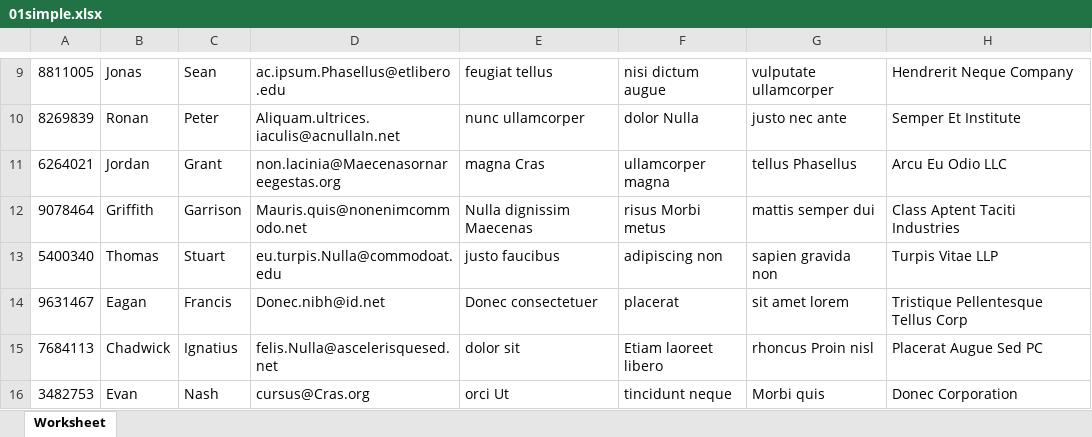
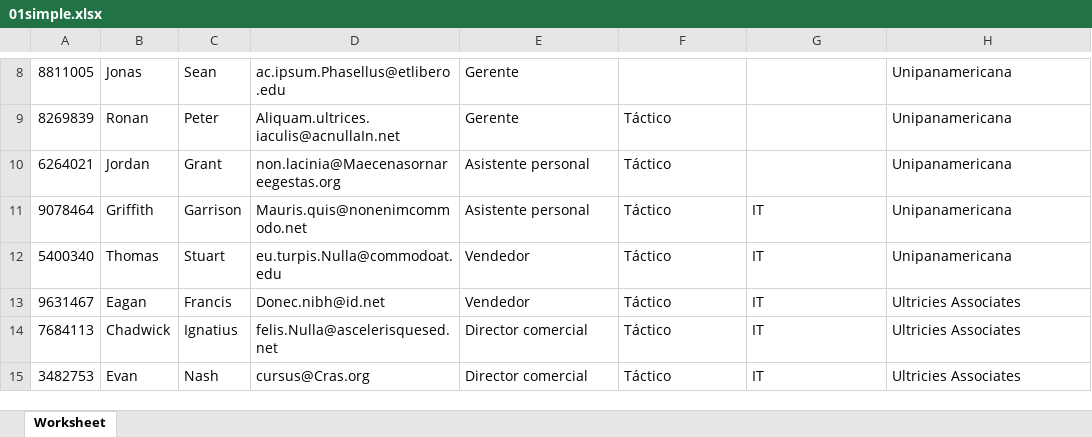
Before and after one commit to DMalagonH/sgii, an Excel workbook: source/docs/01simple.xlsx, sheet Worksheet, drawn as a sheet; only a part is shown, gaps mark what is left out; values as stored, in another font and other column widths than the file's, no borders; addresses are those after the commit; the diff covers the shown part only; the diff names each change by its address in the sheet, - before the commit and + after, or states it on an @@ line.

```diff
--- a/source/docs/01simple.xlsx (sheet Worksheet)
+++ b/source/docs/01simple.xlsx (sheet Worksheet)
-E8: feugiat tellus
+E8: Gerente
-F8: nisi dictum augue
+F8: (empty)
-G8: vulputate ullamcorper
+G8: (empty)
-H8: Hendrerit Neque Company
+H8: Unipanamericana
-E9: nunc ullamcorper
+E9: Gerente
-F9: dolor Nulla
+F9: Táctico
-G9: justo nec ante
+G9: (empty)
-H9: Semper Et Institute
+H9: Unipanamericana
-E10: magna Cras
+E10: Asistente personal
-F10: ullamcorper magna
+F10: Táctico
-G10: tellus Phasellus
+G10: (empty)
-H10: Arcu Eu Odio LLC
+H10: Unipanamericana
-E11: Nulla dignissim Maecenas
+E11: Asistente personal
-F11: risus Morbi metus
+F11: Táctico
-G11: mattis semper dui
+G11: IT
-H11: Class Aptent Taciti Industries
+H11: Unipanamericana
-E12: justo faucibus
+E12: Vendedor
-F12: adipiscing non
+F12: Táctico
-G12: sapien gravida non
+G12: IT
-H12: Turpis Vitae LLP
+H12: Unipanamericana
-E13: Donec consectetuer
+E13: Vendedor
-F13: placerat
+F13: Táctico
-G13: sit amet lorem
+G13: IT
-H13: Tristique Pellentesque Tellus Corp
+H13: Ultricies Associates
-E14: dolor sit
+E14: Director comercial
-F14: Etiam laoreet libero
+F14: Táctico
-G14: rhoncus Proin nisl
+G14: IT
-H14: Placerat Augue Sed PC
+H14: Ultricies Associates
-E15: orci Ut
+E15: Director comercial
-F15: tincidunt neque
+F15: Táctico
-G15: Morbi quis
+G15: IT
-H15: Donec Corporation
+H15: Ultricies Associates
```
Also changed, not shown: 1 removed row and 349 edited cells elsewhere in this sheet, 16 other files.
